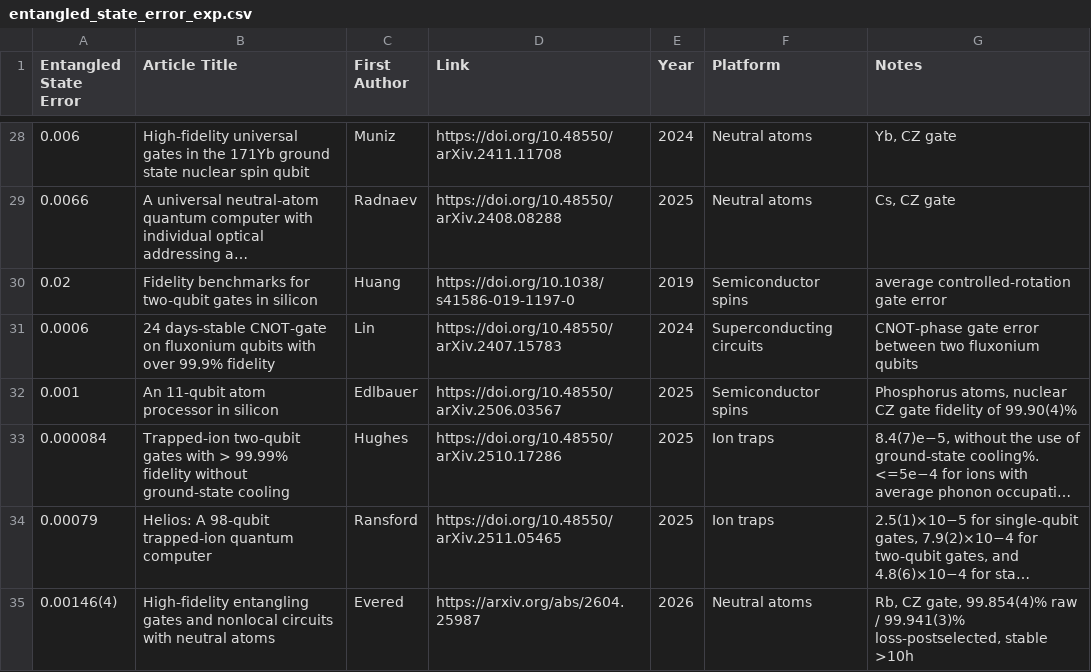
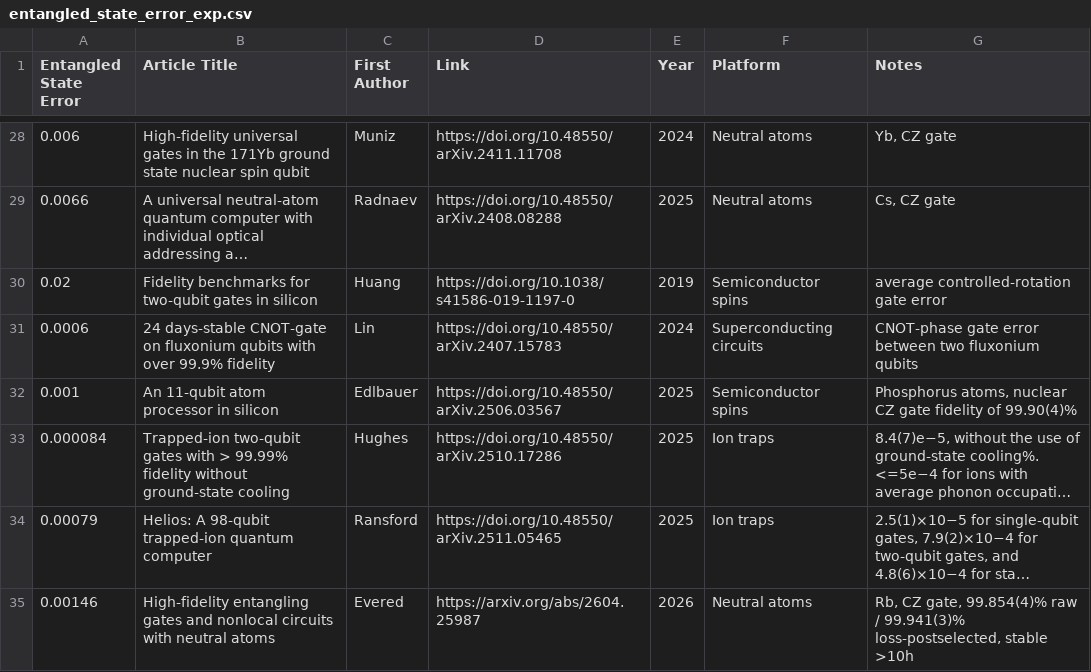
Before and after one commit to francois-marie/awesome-quantum-computing-experiments, a CSV file: data/entangled_state_error_exp.csv, drawn as a sheet; only a part is shown, gaps mark what is left out; long unchanged cells end in …; the diff names each change by its address in the sheet, - before the commit and + after, or states it on an @@ line.

Commit message:
Fix entangled-error value so 2026 neutral-atoms point and fit render (#565)
The 'Entangled State Error' value for the 2026 neutral-atoms entry was
0.00146(4); the uncertainty inside the numeric column made
pd.to_numeric(errors='coerce') turn it into NaN, which dropped the point
and made the neutral-atoms fit half-life NaN ('÷2 every nany'). Set the
value to the plain number 0.00146 (the (4) uncertainty is already in the
Notes). Regenerated README and the entangled-error plot.

```diff
--- a/data/entangled_state_error_exp.csv
+++ b/data/entangled_state_error_exp.csv
-A35 (Entangled State Error): 0.00146(4)
+A35 (Entangled State Error): 0.00146
```
Also changed, not shown: 3 other files.
